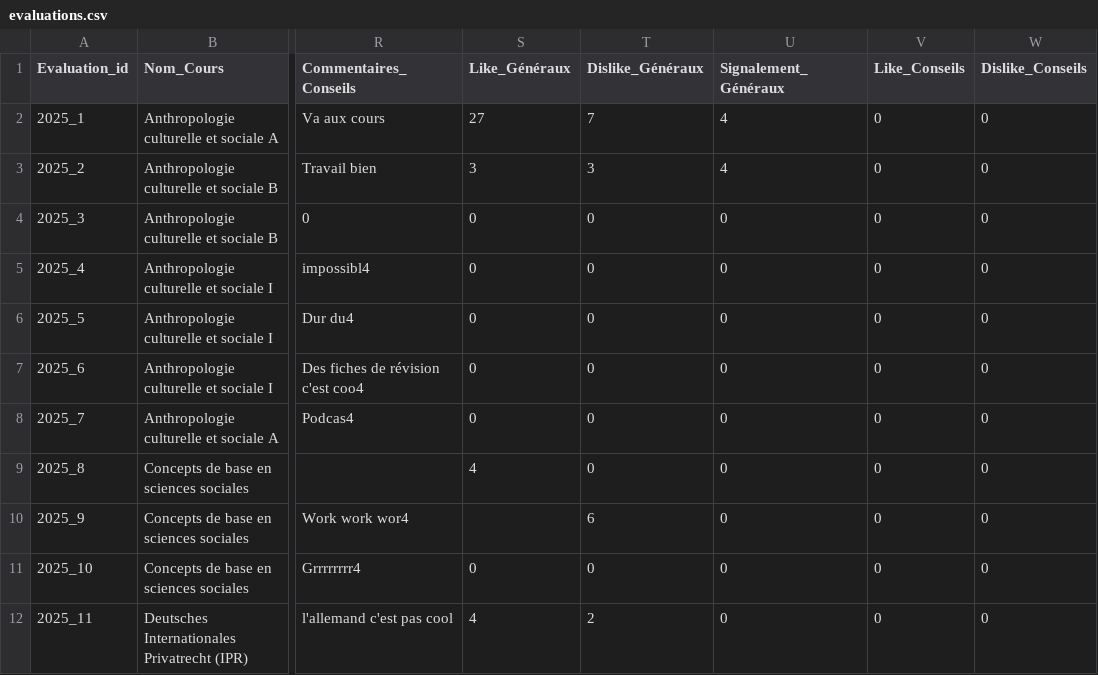
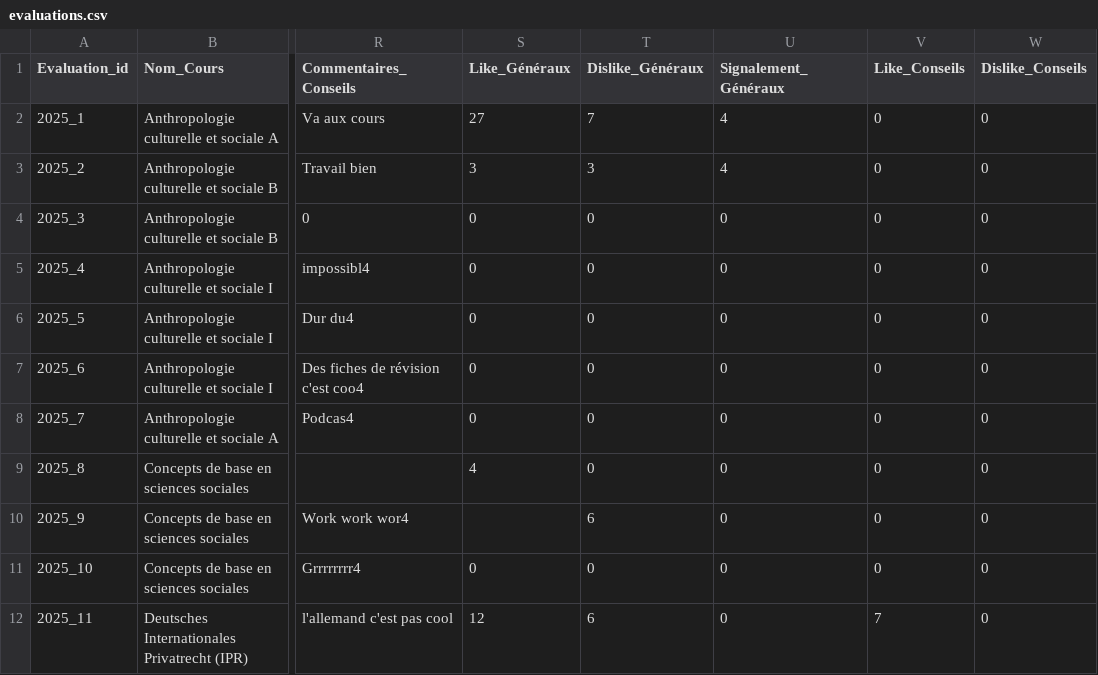
Before and after one commit to Itus19/UNILyse, a CSV file: database/evaluations.csv, drawn as a sheet; only a part is shown, gaps mark what is left out; the diff names each change by its address in the sheet, - before the commit and + after, or states it on an @@ line.

```diff
--- a/database/evaluations.csv
+++ b/database/evaluations.csv
-S12 (Like_Généraux): 4
+S12 (Like_Généraux): 12
-T12 (Dislike_Généraux): 2
+T12 (Dislike_Généraux): 6
-V12 (Like_Conseils): 0
+V12 (Like_Conseils): 7
```
Also changed, not shown: 1 other file.
